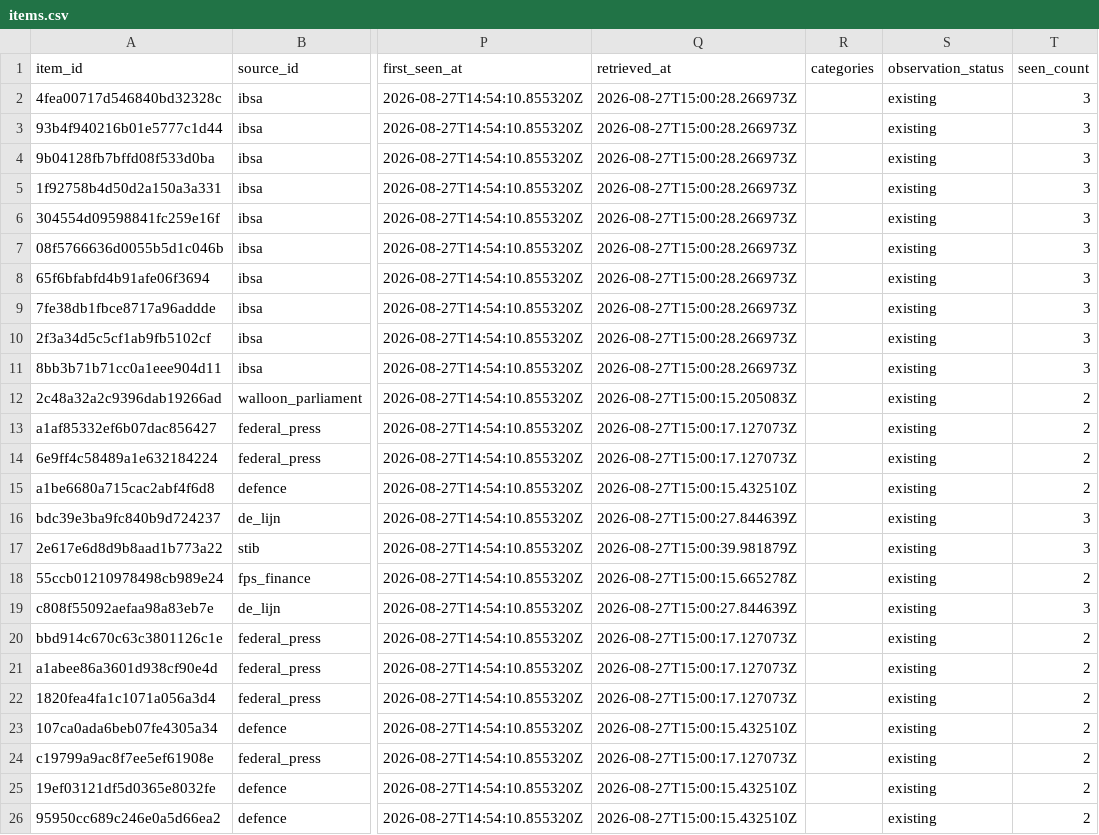
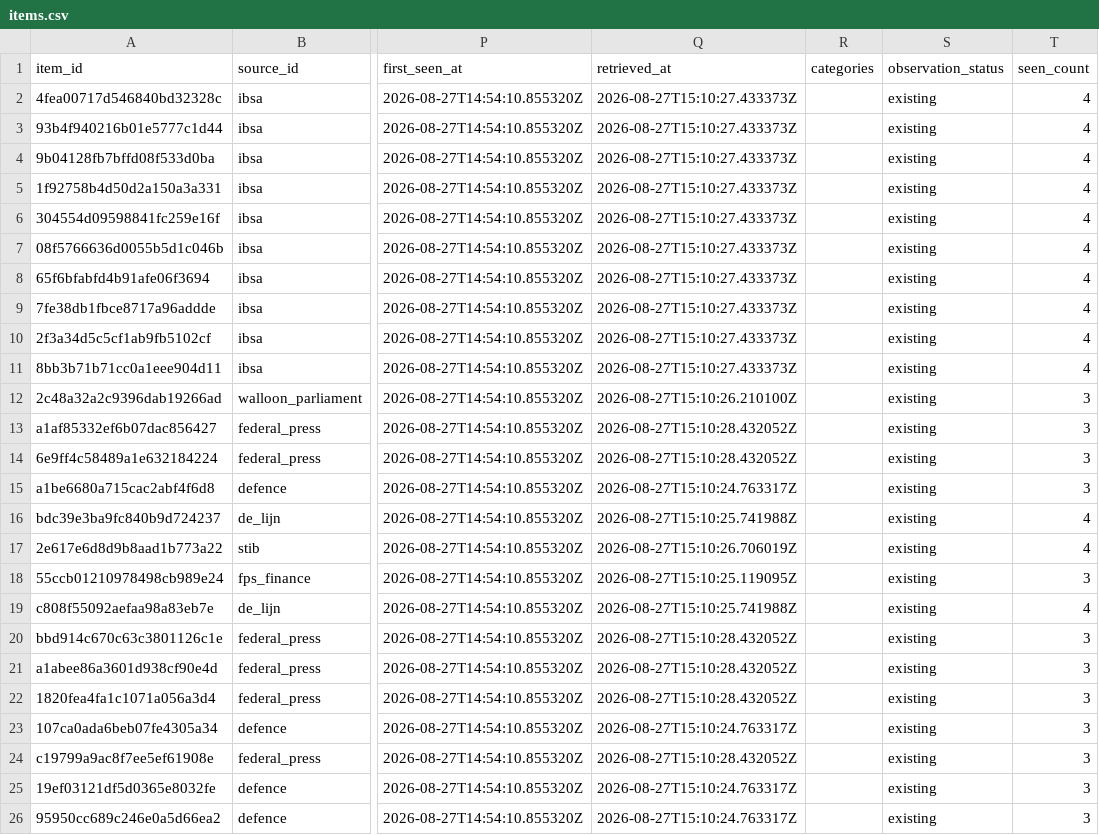
Before and after one commit to corentinlrnt/veille-redaction-belge, a CSV file: reports/items.csv, drawn as a sheet; only a part is shown, gaps mark what is left out; the diff names each change by its address in the sheet, - before the commit and + after, or states it on an @@ line.

```diff
--- a/reports/items.csv
+++ b/reports/items.csv
-Q2:Q11 (retrieved_at): 2026-08-27T15:00:28.266973Z
+Q2:Q11 (retrieved_at): 2026-08-27T15:10:27.433373Z
-T2:T11 (seen_count): 3
+T2:T11 (seen_count): 4
-Q12 (retrieved_at): 2026-08-27T15:00:15.205083Z
+Q12 (retrieved_at): 2026-08-27T15:10:26.210100Z
-T12:T15 (seen_count): 2
+T12:T15 (seen_count): 3
-Q13:Q14 (retrieved_at): 2026-08-27T15:00:17.127073Z
+Q13:Q14 (retrieved_at): 2026-08-27T15:10:28.432052Z
-Q15 (retrieved_at): 2026-08-27T15:00:15.432510Z
+Q15 (retrieved_at): 2026-08-27T15:10:24.763317Z
-Q16 (retrieved_at): 2026-08-27T15:00:27.844639Z
+Q16 (retrieved_at): 2026-08-27T15:10:25.741988Z
-T16:T17 (seen_count): 3
+T16:T17 (seen_count): 4
-Q17 (retrieved_at): 2026-08-27T15:00:39.981879Z
+Q17 (retrieved_at): 2026-08-27T15:10:26.706019Z
-Q18 (retrieved_at): 2026-08-27T15:00:15.665278Z
+Q18 (retrieved_at): 2026-08-27T15:10:25.119095Z
-T18 (seen_count): 2
+T18 (seen_count): 3
-Q19 (retrieved_at): 2026-08-27T15:00:27.844639Z
+Q19 (retrieved_at): 2026-08-27T15:10:25.741988Z
-T19 (seen_count): 3
+T19 (seen_count): 4
-Q20:Q22 (retrieved_at): 2026-08-27T15:00:17.127073Z
+Q20:Q22 (retrieved_at): 2026-08-27T15:10:28.432052Z
-T20:T26 (seen_count): 2
+T20:T26 (seen_count): 3
-Q23 (retrieved_at): 2026-08-27T15:00:15.432510Z
+Q23 (retrieved_at): 2026-08-27T15:10:24.763317Z
-Q24 (retrieved_at): 2026-08-27T15:00:17.127073Z
+Q24 (retrieved_at): 2026-08-27T15:10:28.432052Z
-Q25:Q26 (retrieved_at): 2026-08-27T15:00:15.432510Z
+Q25:Q26 (retrieved_at): 2026-08-27T15:10:24.763317Z
```
Also changed, not shown: 8 other files.
